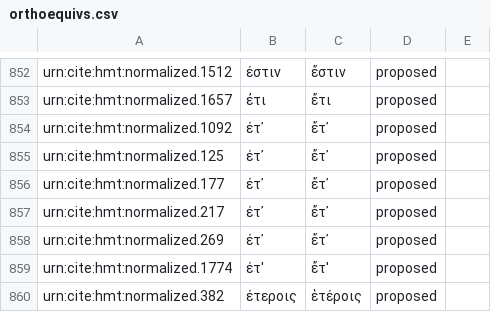
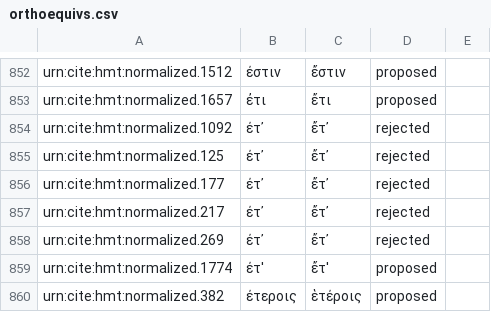
Before and after one commit to homermultitext/byzortho, a CSV file: orthoequivs.csv, drawn as a sheet; only a part is shown, gaps mark what is left out.

Commit message:
Reject bad chars.

```diff
--- a/orthoequivs.csv
+++ b/orthoequivs.csv
@@ -853,7 +853,7 @@ urn:cite:hmt:normalized.1512,έστιν,ἔστιν,proposed,
 urn:cite:hmt:normalized.1657,ἐτι,ἔτι,proposed,
-urn:cite:hmt:normalized.1092,έτ᾽,ἔτ᾽,proposed,
-urn:cite:hmt:normalized.125,έτ᾽,ἔτ᾽,proposed,
-urn:cite:hmt:normalized.177,έτ᾽,ἔτ᾽,proposed,
-urn:cite:hmt:normalized.217,έτ᾽,ἔτ᾽,proposed,
-urn:cite:hmt:normalized.269,έτ᾽,ἔτ᾽,proposed,
+urn:cite:hmt:normalized.1092,έτ᾽,ἔτ᾽,rejected,
+urn:cite:hmt:normalized.125,έτ᾽,ἔτ᾽,rejected,
+urn:cite:hmt:normalized.177,έτ᾽,ἔτ᾽,rejected,
+urn:cite:hmt:normalized.217,έτ᾽,ἔτ᾽,rejected,
+urn:cite:hmt:normalized.269,έτ᾽,ἔτ᾽,rejected,
 urn:cite:hmt:normalized.1774,έτ',ἔτ',proposed,
```
